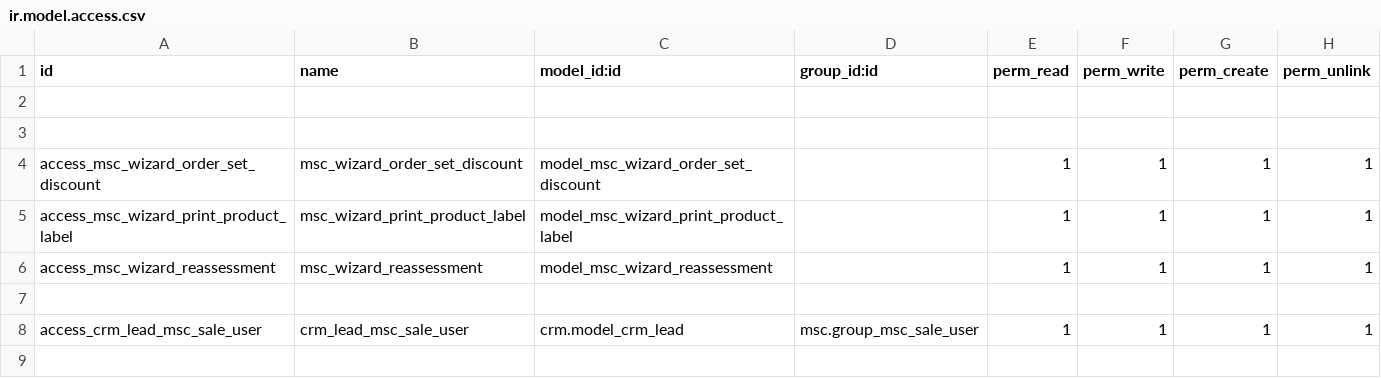
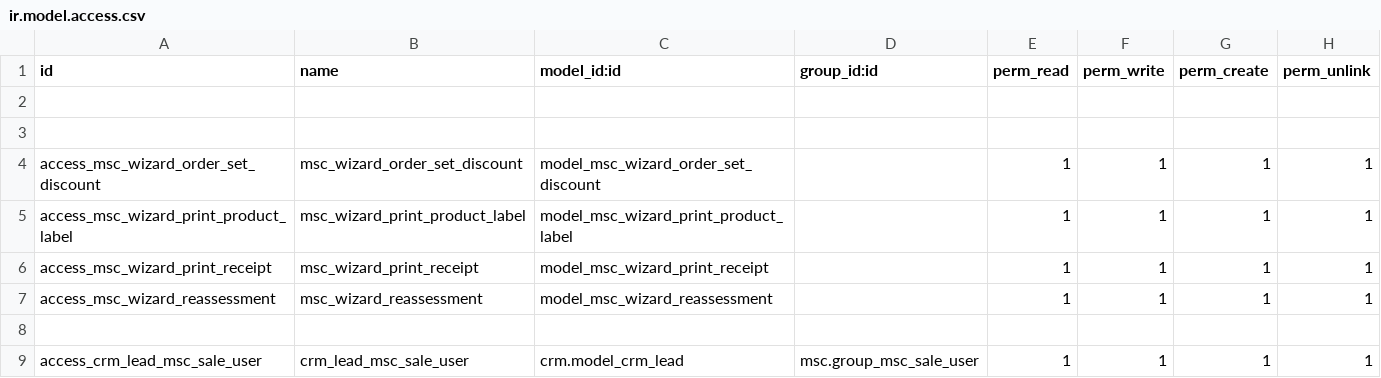
Before and after one commit to SerhiiMartynenko-Dev/msc-odoo, a CSV file: msc/security/ir.model.access.csv, drawn as a sheet; the diff names each change by its address in the sheet, - before the commit and + after, or states it on an @@ line.

```diff
--- a/msc/security/ir.model.access.csv
+++ b/msc/security/ir.model.access.csv
+row 6: access_msc_wizard_print_receipt | msc_wizard_print_receipt | model_msc_wizard_print_receipt |  | 1 | 1 | 1 | 1
```
Also changed, not shown: 31 other files.
